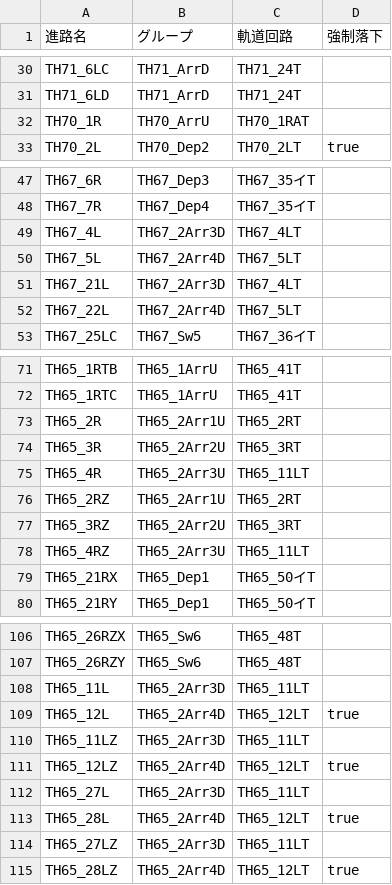
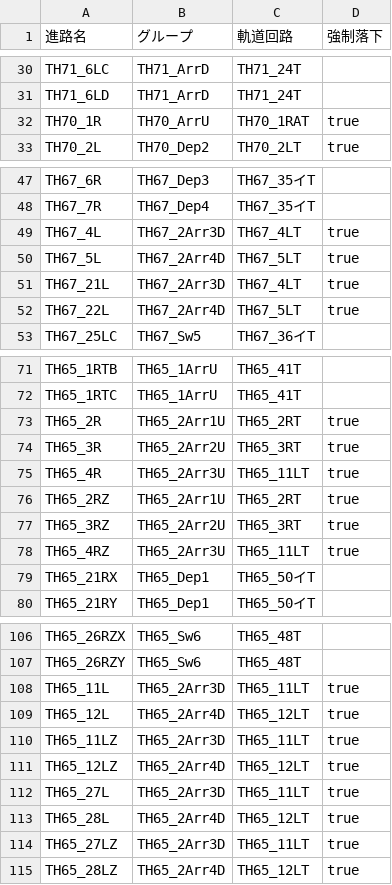
Before and after one commit to daidoji-traincrew-office/TatehamaCTCPClient, a TSV file: tsv/routes.tsv, drawn as a sheet; only a part is shown, gaps mark what is left out.

Commit message:
進路が解除されない問題の対策

```diff
--- a/tsv/routes.tsv
+++ b/tsv/routes.tsv
@@ -31,3 +31,3 @@ TH71_6LC	TH71_ArrD	TH71_24T
 TH71_6LD	TH71_ArrD	TH71_24T	
-TH70_1R	TH70_ArrU	TH70_1RAT	
+TH70_1R	TH70_ArrU	TH70_1RAT	true
 TH70_2L	TH70_Dep2	TH70_2LT	true
@@ -48,6 +48,6 @@ TH67_6R	TH67_Dep3	TH67_35イT
 TH67_7R	TH67_Dep4	TH67_35イT	
-TH67_4L	TH67_2Arr3D	TH67_4LT	
-TH67_5L	TH67_2Arr4D	TH67_5LT	
-TH67_21L	TH67_2Arr3D	TH67_4LT	
-TH67_22L	TH67_2Arr4D	TH67_5LT	
+TH67_4L	TH67_2Arr3D	TH67_4LT	true
+TH67_5L	TH67_2Arr4D	TH67_5LT	true
+TH67_21L	TH67_2Arr3D	TH67_4LT	true
+TH67_22L	TH67_2Arr4D	TH67_5LT	true
 TH67_25LC	TH67_Sw5	TH67_36イT	
@@ -72,8 +72,8 @@ TH65_1RTB	TH65_1ArrU	TH65_41T
 TH65_1RTC	TH65_1ArrU	TH65_41T	
-TH65_2R	TH65_2Arr1U	TH65_2RT	
-TH65_3R	TH65_2Arr2U	TH65_3RT	
-TH65_4R	TH65_2Arr3U	TH65_11LT	
-TH65_2RZ	TH65_2Arr1U	TH65_2RT	
-TH65_3RZ	TH65_2Arr2U	TH65_3RT	
-TH65_4RZ	TH65_2Arr3U	TH65_11LT	
+TH65_2R	TH65_2Arr1U	TH65_2RT	true
+TH65_3R	TH65_2Arr2U	TH65_3RT	true
+TH65_4R	TH65_2Arr3U	TH65_11LT	true
+TH65_2RZ	TH65_2Arr1U	TH65_2RT	true
+TH65_3RZ	TH65_2Arr2U	TH65_3RT	true
+TH65_4RZ	TH65_2Arr3U	TH65_11LT	true
 TH65_21RX	TH65_Dep1	TH65_50イT	
@@ -107,9 +107,9 @@ TH65_26RZX	TH65_Sw6	TH65_48T
 TH65_26RZY	TH65_Sw6	TH65_48T	
-TH65_11L	TH65_2Arr3D	TH65_11LT	
+TH65_11L	TH65_2Arr3D	TH65_11LT	true
 TH65_12L	TH65_2Arr4D	TH65_12LT	true
-TH65_11LZ	TH65_2Arr3D	TH65_11LT	
+TH65_11LZ	TH65_2Arr3D	TH65_11LT	true
 TH65_12LZ	TH65_2Arr4D	TH65_12LT	true
-TH65_27L	TH65_2Arr3D	TH65_11LT	
+TH65_27L	TH65_2Arr3D	TH65_11LT	true
 TH65_28L	TH65_2Arr4D	TH65_12LT	true
-TH65_27LZ	TH65_2Arr3D	TH65_11LT	
+TH65_27LZ	TH65_2Arr3D	TH65_11LT	true
 TH65_28LZ	TH65_2Arr4D	TH65_12LT	true
```
